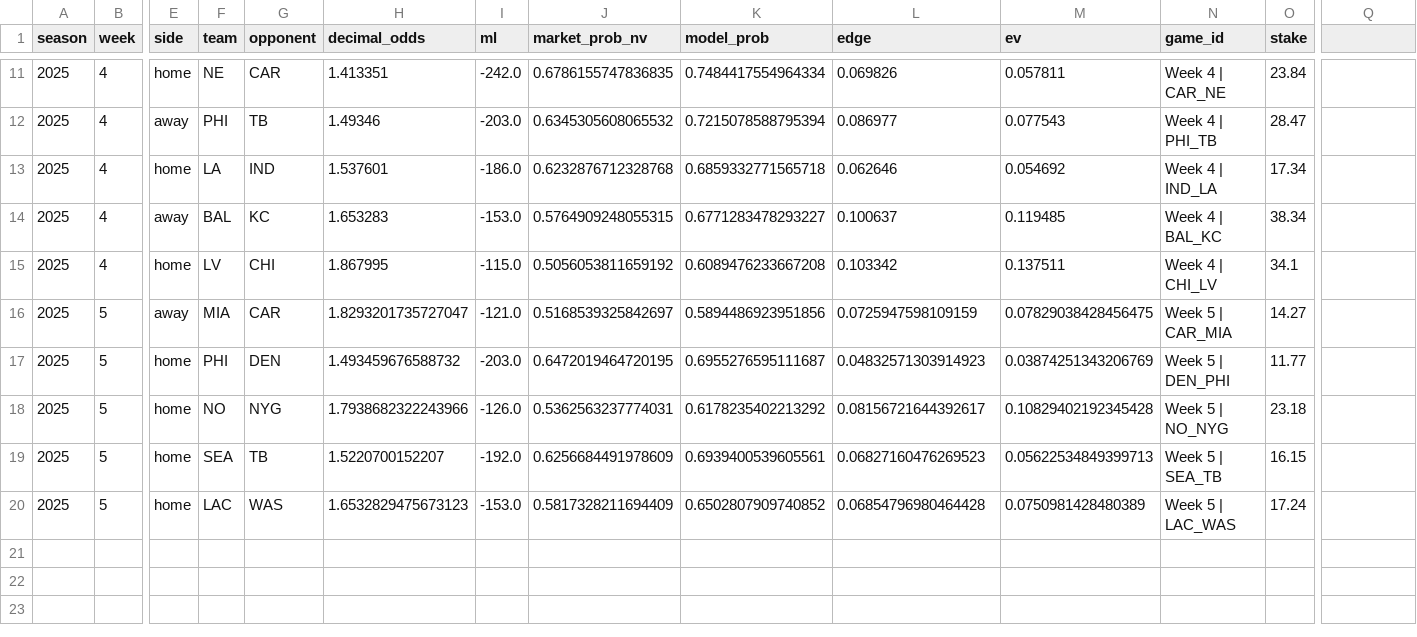
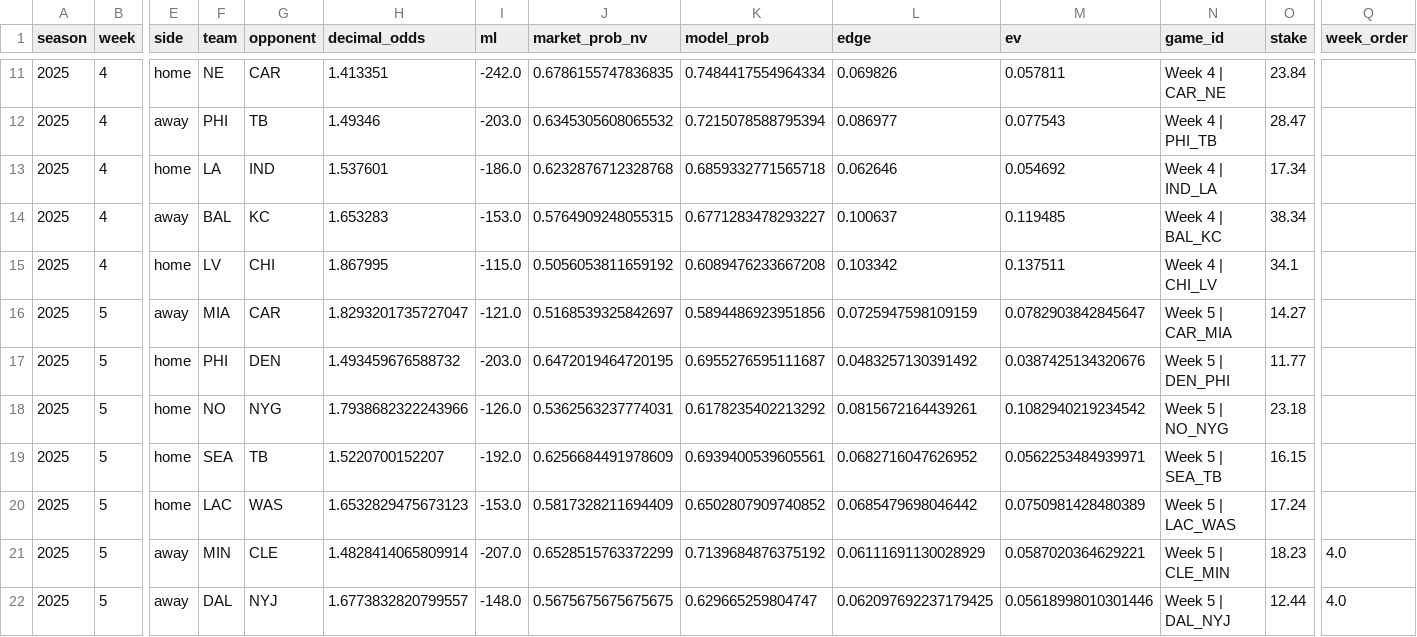
Before and after one commit to luisesantamaria/nfl-betting, a CSV file: data/live/bets.csv, drawn as a sheet; only a part is shown, gaps mark what is left out; rows hold the shown columns only; the diff names each change by its address in the sheet, - before the commit and + after, or states it on an @@ line.

```diff
--- a/data/live/bets.csv
+++ b/data/live/bets.csv
-Q1: (empty)
+Q1: week_order
-M16 (ev): 0.07829038428456475
+M16 (ev): 0.0782903842845647
-L17 (edge): 0.04832571303914923
+L17 (edge): 0.0483257130391492
-M17 (ev): 0.03874251343206769
+M17 (ev): 0.0387425134320676
-L18 (edge): 0.08156721644392617
+L18 (edge): 0.0815672164439261
-M18 (ev): 0.10829402192345428
+M18 (ev): 0.1082940219234542
-L19 (edge): 0.06827160476269523
+L19 (edge): 0.0682716047626952
-M19 (ev): 0.05622534849399713
+M19 (ev): 0.0562253484939971
-L20 (edge): 0.06854796980464428
+L20 (edge): 0.0685479698046442
+row 21: 2025 | 5 | away | MIN | CLE | 1.4828414065809914 | -207.0 | 0.6528515763372299 | 0.7139684876375192 | 0.06111691130028929 | 0.0587020364629221 | Week 5 | CLE_MIN | 18.23 | 4.0
+row 22: 2025 | 5 | away | DAL | NYJ | 1.6773832820799557 | -148.0 | 0.5675675675675675 | 0.629665259804747 | 0.062097692237179425 | 0.05618998010301446 | Week 5 | DAL_NYJ | 12.44 | 4.0
```
